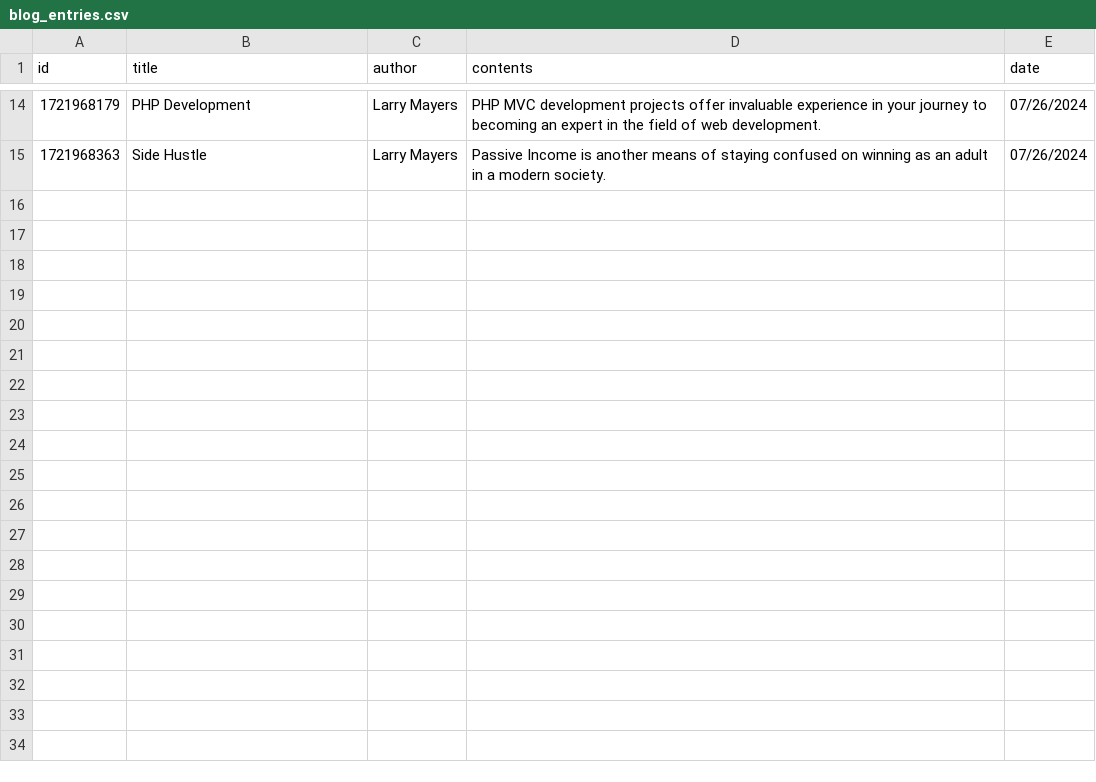
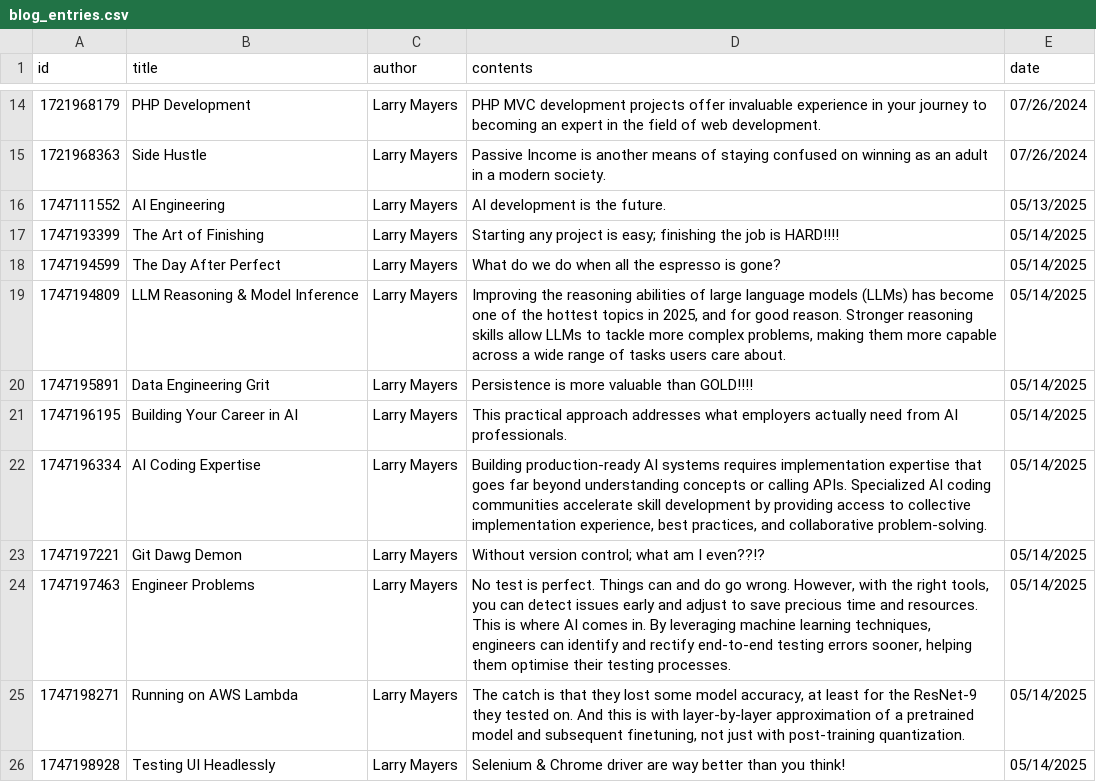
Before and after one commit to mayerz6/larrymayers-dev, a CSV file: public/assets/posts/blog_entries.csv, drawn as a sheet; only a part is shown, gaps mark what is left out.

```diff
--- a/public/assets/posts/blog_entries.csv
+++ b/public/assets/posts/blog_entries.csv
@@ -15 +15,12 @@ id,title,author,contents,date
 1721968363,"Side Hustle","Larry Mayers","Passive Income is another means of staying confused on winning as an adult in a modern society.",07/26/2024
+1747111552,"AI Engineering","Larry Mayers","AI development is the future.",05/13/2025
+1747193399,"The Art of Finishing","Larry Mayers","Starting any project is easy; finishing the job is HARD!!!!",05/14/2025
+1747194599,"The	Day	After	Perfect","Larry Mayers","What do we do when all the espresso is gone?",05/14/2025
+1747194809,"LLM Reasoning & Model Inference","Larry Mayers","Improving the reasoning abilities of large language models (LLMs) has become one of the hottest topics in 2025, and for good reason. Stronger reasoning skills allow LLMs to tackle more complex problems, making them more capable across a wide range of tasks users care about.",05/14/2025
+1747195891,"Data Engineering Grit","Larry Mayers","Persistence is more valuable than GOLD!!!!",05/14/2025
+1747196195,"Building Your Career in AI","Larry Mayers","This practical approach addresses what employers actually need from AI professionals.",05/14/2025
+1747196334,"AI Coding Expertise","Larry Mayers","Building production-ready AI systems requires implementation expertise that goes far beyond understanding concepts or calling APIs. Specialized AI coding communities accelerate skill development by providing access to collective implementation experience, best practices, and collaborative problem-solving.",05/14/2025
+1747197221,"Git Dawg Demon","Larry Mayers","Without version control; what am I even??!?",05/14/2025
+1747197463,"Engineer Problems","Larry Mayers","No test is perfect. Things can and do go wrong. However, with the right tools, you can detect issues early and adjust to save precious time and resources.  This is where AI comes in. By leveraging machine learning techniques, engineers can identify and rectify end-to-end testing errors sooner, helping them optimise their testing processes.",05/14/2025
+1747198271,"Running on AWS Lambda","Larry Mayers","The catch is that they lost some model accuracy, at least for the ResNet-9 they tested on. And this is with layer-by-layer approximation of a pretrained model and subsequent finetuning, not just with post-training quantization.",05/14/2025
+1747198928,"Testing UI Headlessly","Larry Mayers","Selenium & Chrome driver are way better than you think!",05/14/2025
```
Also changed, not shown: 11 other files.
